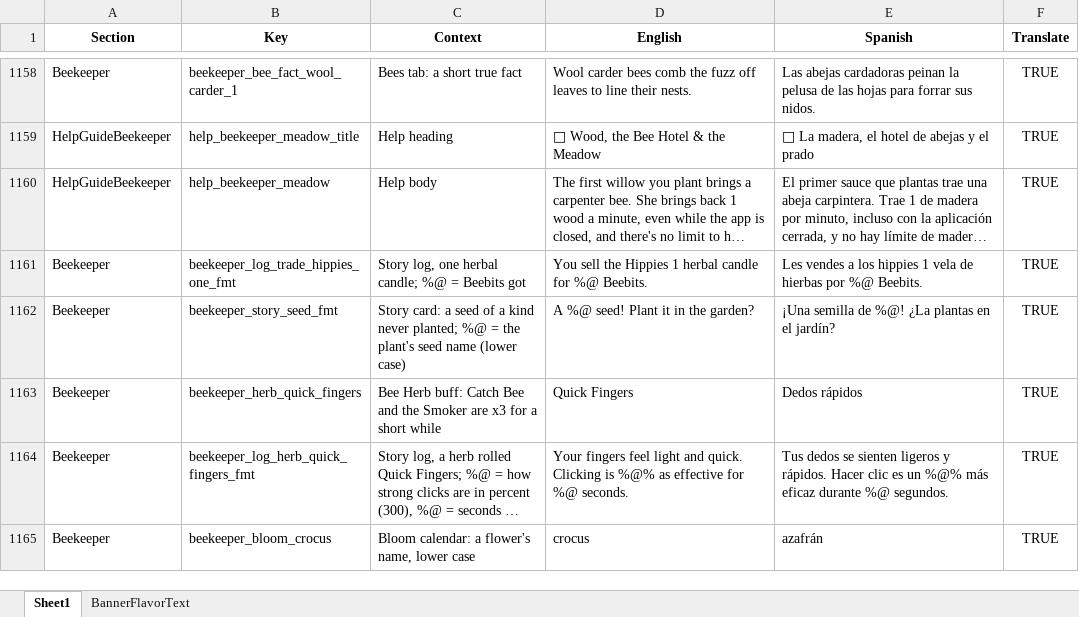
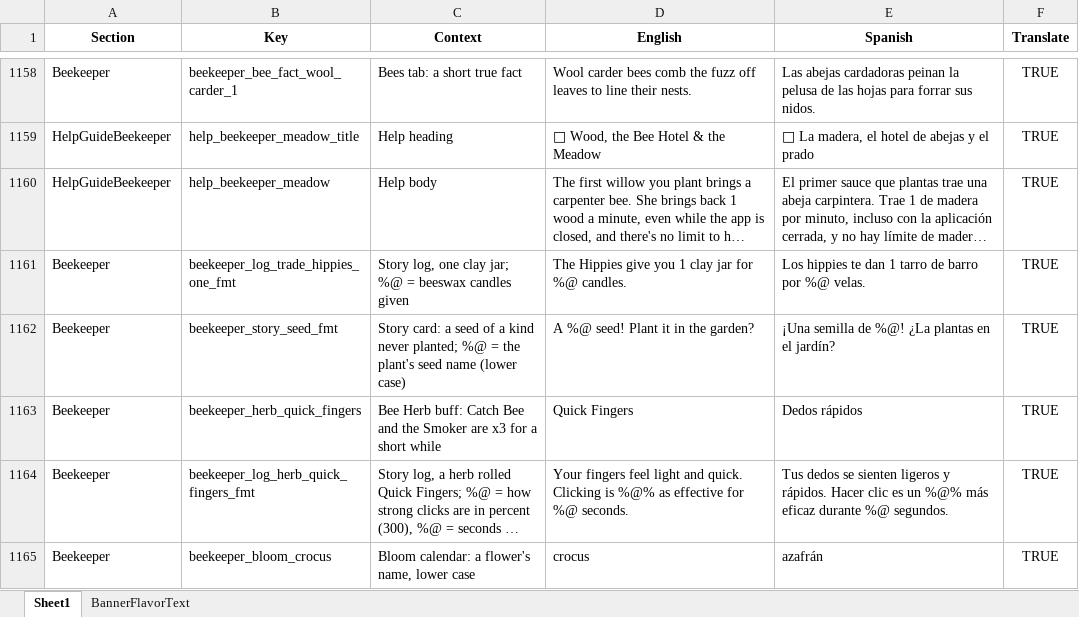
Before and after one commit to ohrealleah-lab/Honeycomb, an Excel workbook: tools/Honeycomb_Localization.xlsx, sheet Sheet1, drawn as a sheet; only a part is shown, gaps mark what is left out; long unchanged cells end in …; values as stored, in another font and other column widths than the file's, no borders; the diff covers the shown part only; the diff names each change by its address in the sheet, - before the commit and + after, or states it on an @@ line.

```diff
--- a/tools/Honeycomb_Localization.xlsx (sheet Sheet1)
+++ b/tools/Honeycomb_Localization.xlsx (sheet Sheet1)
-C1161 (Context): …log, one herbal candle; %@ = Beebits got
+C1161 (Context): …log, one clay jar; %@ = beeswax candles given
-D1161 (English): You sell the Hippies 1 herbal candle for %@ Beebits.
+D1161 (English): The Hippies give you 1 clay jar for %@ candles.
-E1161 (Spanish): Les vendes a los hippies 1 vela de hierbas por %@ Beebits.
+E1161 (Spanish): Los hippies te dan 1 tarro de barro por %@ velas.
```
Also changed, not shown: 19 added rows and 28 edited cells elsewhere in this sheet, 34 other files.
